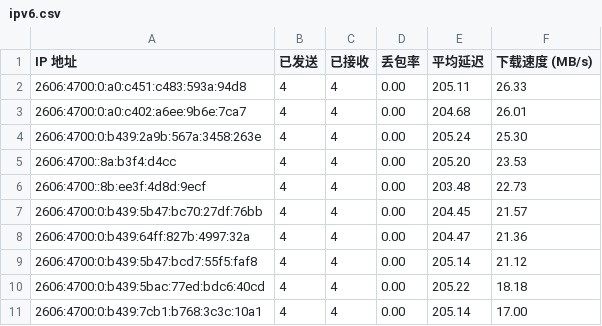
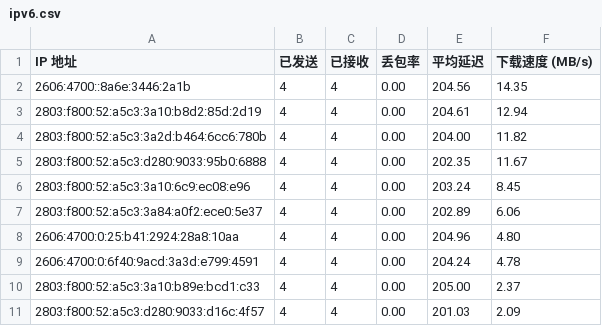
Before and after one commit to ymyuuu/IPDB, a CSV file: BestCF/ipv6.csv, drawn as a sheet.

Commit message:
Update BestCF/ipv6.csv - 2025-12-17 13:09:35

```diff
--- a/BestCF/ipv6.csv
+++ b/BestCF/ipv6.csv
@@ -1,11 +1,11 @@
 IP 地址,已发送,已接收,丢包率,平均延迟,下载速度 (MB/s)
-2606:4700:0:a0:c451:c483:593a:94d8,4,4,0.00,205.11,26.33
-2606:4700:0:a0:c402:a6ee:9b6e:7ca7,4,4,0.00,204.68,26.01
-2606:4700:0:b439:2a9b:567a:3458:263e,4,4,0.00,205.24,25.30
-2606:4700::8a:b3f4:d4cc,4,4,0.00,205.20,23.53
-2606:4700::8b:ee3f:4d8d:9ecf,4,4,0.00,203.48,22.73
-2606:4700:0:b439:5b47:bc70:27df:76bb,4,4,0.00,204.45,21.57
-2606:4700:0:b439:64ff:827b:4997:32a,4,4,0.00,204.47,21.36
-2606:4700:0:b439:5b47:bcd7:55f5:faf8,4,4,0.00,205.14,21.12
-2606:4700:0:b439:5bac:77ed:bdc6:40cd,4,4,0.00,205.22,18.18
-2606:4700:0:b439:7cb1:b768:3c3c:10a1,4,4,0.00,205.14,17.00
+2606:4700::8a6e:3446:2a1b,4,4,0.00,204.56,14.35
+2803:f800:52:a5c3:3a10:b8d2:85d:2d19,4,4,0.00,204.61,12.94
+2803:f800:52:a5c3:3a2d:b464:6cc6:780b,4,4,0.00,204.00,11.82
+2803:f800:52:a5c3:d280:9033:95b0:6888,4,4,0.00,202.35,11.67
+2803:f800:52:a5c3:3a10:6c9:ec08:e96,4,4,0.00,203.24,8.45
+2803:f800:52:a5c3:3a84:a0f2:ece0:5e37,4,4,0.00,202.89,6.06
+2606:4700:0:25:b41:2924:28a8:10aa,4,4,0.00,204.96,4.80
+2606:4700:0:6f40:9acd:3a3d:e799:4591,4,4,0.00,204.24,4.78
+2803:f800:52:a5c3:3a10:b89e:bcd1:c33,4,4,0.00,205.00,2.37
+2803:f800:52:a5c3:d280:9033:d16c:4f57,4,4,0.00,201.03,2.09
```
